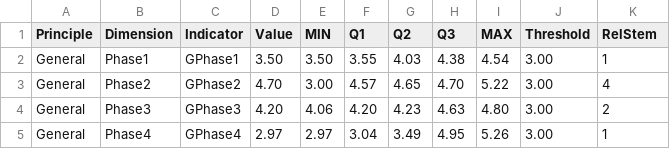
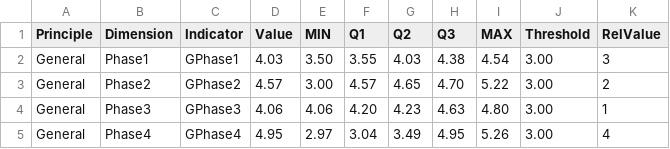
Before and after one commit to Nerucius/inspires.open.platform, a CSV file: vuetify/public/data/phases.csv, drawn as a sheet.

```diff
--- a/vuetify/public/data/phases.csv
+++ b/vuetify/public/data/phases.csv
@@ -1,5 +1,5 @@
-Principle,Dimension,Indicator,Value,MIN,Q1,Q2,Q3,MAX,Threshold,RelStem
-General,Phase1,GPhase1,3.50,3.50,3.55,4.03,4.38,4.54,3.00,1
-General,Phase2,GPhase2,4.70,3.00,4.57,4.65,4.70,5.22,3.00,4
-General,Phase3,GPhase3,4.20,4.06,4.20,4.23,4.63,4.80,3.00,2
-General,Phase4,GPhase4,2.97,2.97,3.04,3.49,4.95,5.26,3.00,1
+Principle,Dimension,Indicator,Value,MIN,Q1,Q2,Q3,MAX,Threshold,RelValue
+General,Phase1,GPhase1,4.03,3.50,3.55,4.03,4.38,4.54,3.00,3
+General,Phase2,GPhase2,4.57,3.00,4.57,4.65,4.70,5.22,3.00,2
+General,Phase3,GPhase3,4.06,4.06,4.20,4.23,4.63,4.80,3.00,1
+General,Phase4,GPhase4,4.95,2.97,3.04,3.49,4.95,5.26,3.00,4
```
Also changed, not shown: vuetify/public/data/bullets.csv, 19 other files.
